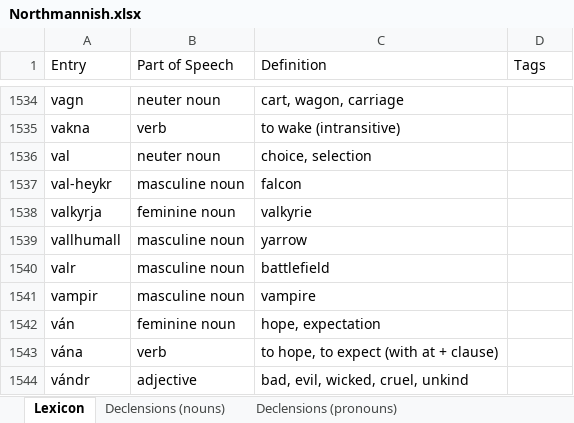
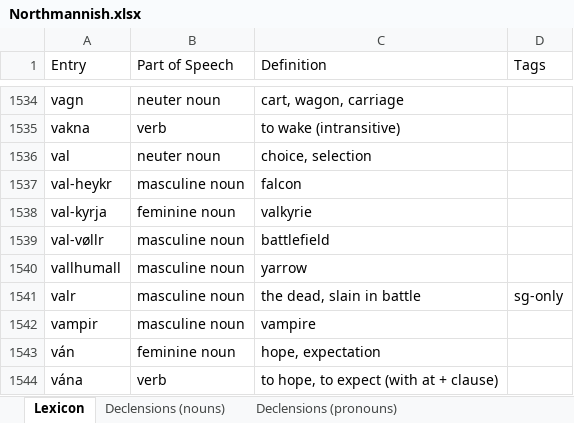
Before and after one commit to Oneo64/Aldraheimr2ndEdition, an Excel workbook: Literature/Languages/Northmannish.xlsx, sheet Lexicon, drawn as a sheet; only a part is shown, gaps mark what is left out; the shorter side is filled out with more unchanged rows; values as stored, in another font and other column widths than the file's, no borders; charts and pictures and table styles not drawn; addresses are those after the commit; the diff names each change by its address in the sheet, - before the commit and + after, or states it on an @@ line.

Commit message:
Update Northmannish.xlsx

```diff
--- a/Literature/Languages/Northmannish.xlsx (sheet Lexicon)
+++ b/Literature/Languages/Northmannish.xlsx (sheet Lexicon)
-A1538 (Entry): valkyrja
+A1538 (Entry): val-kyrja
+row 1539: val-vøllr | masculine noun | battlefield
-C1541 (Definition): battlefield
+C1541 (Definition): the dead, slain in battle
-D1541 (Tags): (empty)
+D1541 (Tags): sg-only
```
Also changed, not shown: sheet Grammar.
